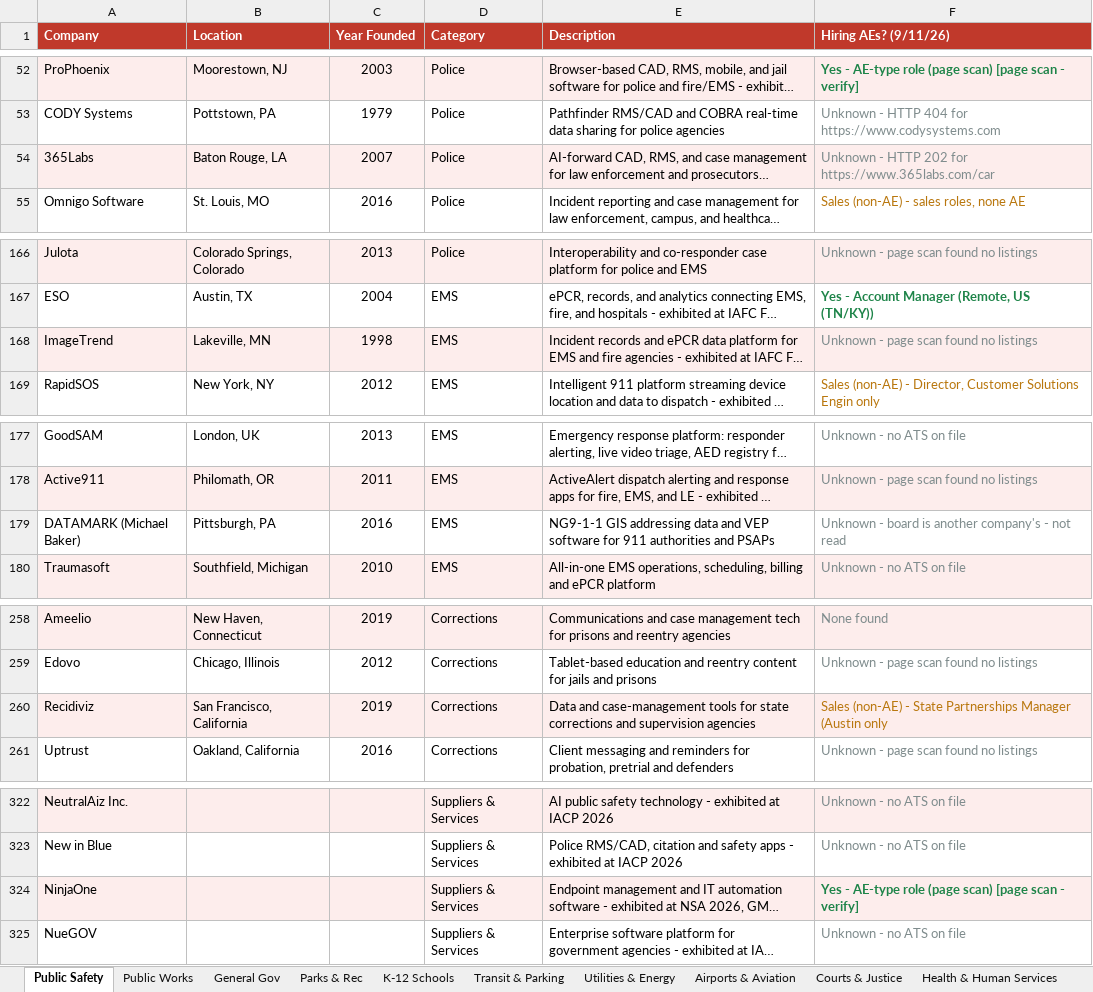
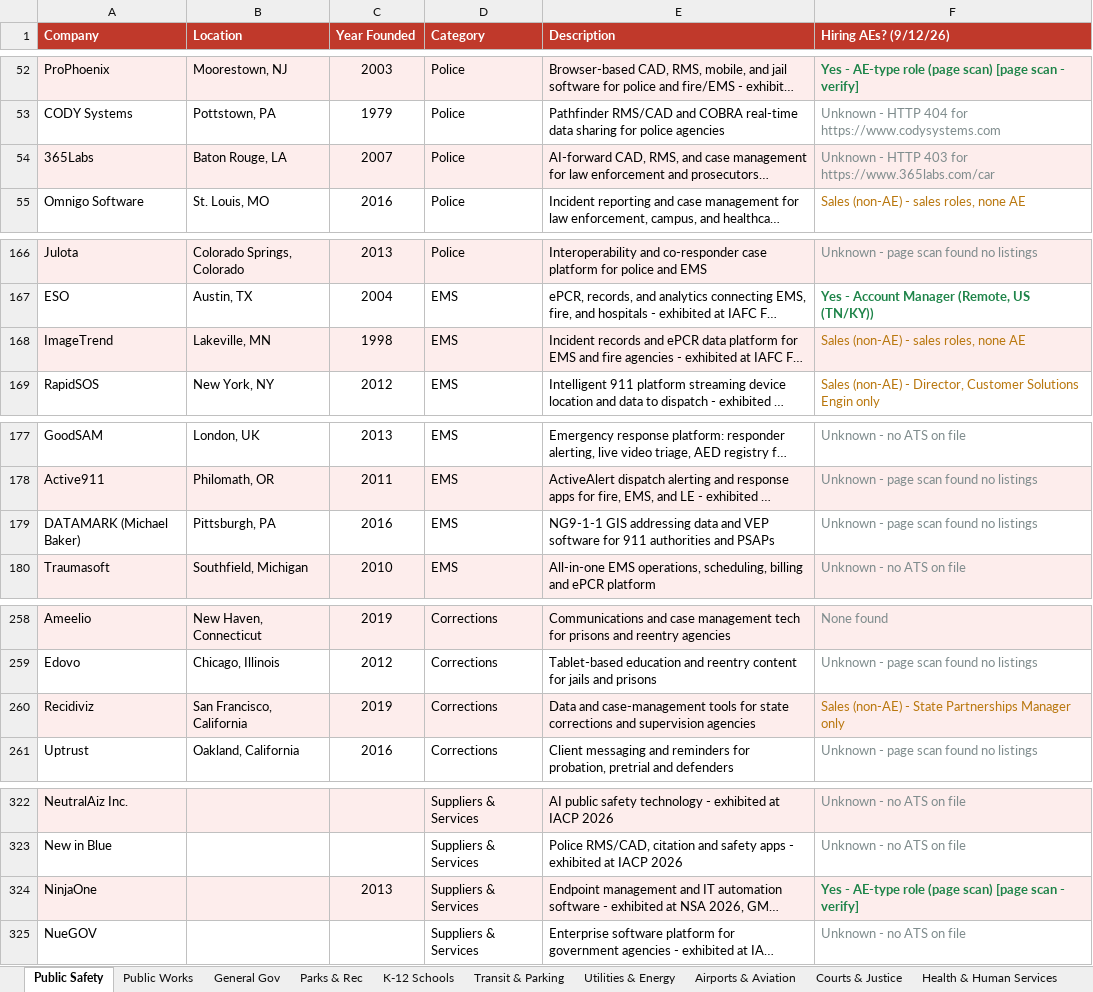
Before and after one commit to westjw/govtech-dock, an Excel workbook: exports/GovTech_Company_Tracker.xlsx, sheet Public Safety, drawn as a sheet; only a part is shown, gaps mark what is left out; long unchanged cells end in …; values as stored, in another font and other column widths than the file's, no borders; the diff names each change by its address in the sheet, - before the commit and + after, or states it on an @@ line.

```diff
--- a/exports/GovTech_Company_Tracker.xlsx (sheet Public Safety)
+++ b/exports/GovTech_Company_Tracker.xlsx (sheet Public Safety)
-F1: Hiring AEs? (9/11/26)
+F1: Hiring AEs? (9/12/26)
-F54 (Hiring AEs? (9/12/26)): …- HTTP 202 for https://www.365labs.com/car
+F54 (Hiring AEs? (9/12/26)): …- HTTP 403 for https://www.365labs.com/car
-F168 (Hiring AEs? (9/12/26)): Unknown - page scan found no listings
+F168 (Hiring AEs? (9/12/26)): Sales (non-AE) - sales roles, none AE
-F168 text colour: #7F8C8D
+F168 text colour: #B9770E
-F179 (Hiring AEs? (9/12/26)): Unknown - board is another company's - not read
+F179 (Hiring AEs? (9/12/26)): Unknown - page scan found no listings
-F260 (Hiring AEs? (9/12/26)): …Partnerships Manager (Austin only
+F260 (Hiring AEs? (9/12/26)): …Partnerships Manager only
-C324 (Year Founded): (empty)
+C324 (Year Founded): 2013
```
Also changed, not shown: sheet General Gov, sheet Transit & Parking, sheet Public Works, sheet Health & Human Services, sheet Airports & Aviation, sheet K-12 Schools, 5 more sheets.
